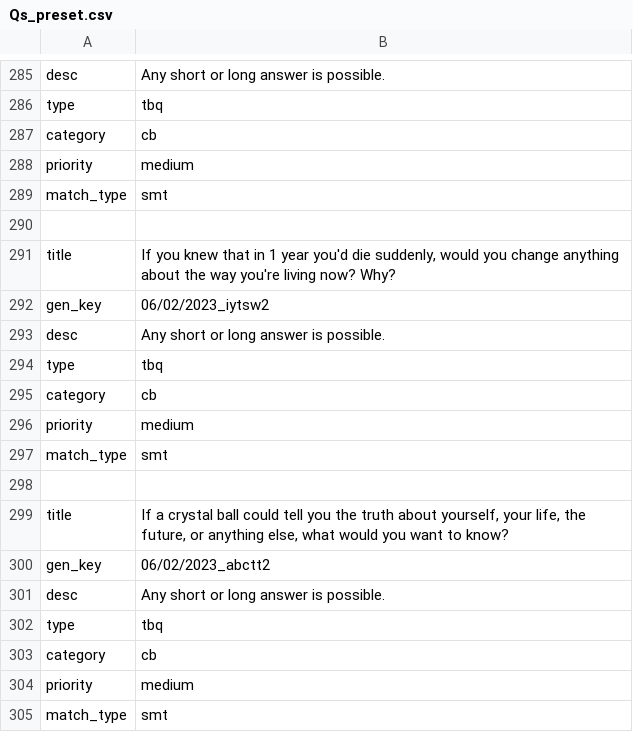
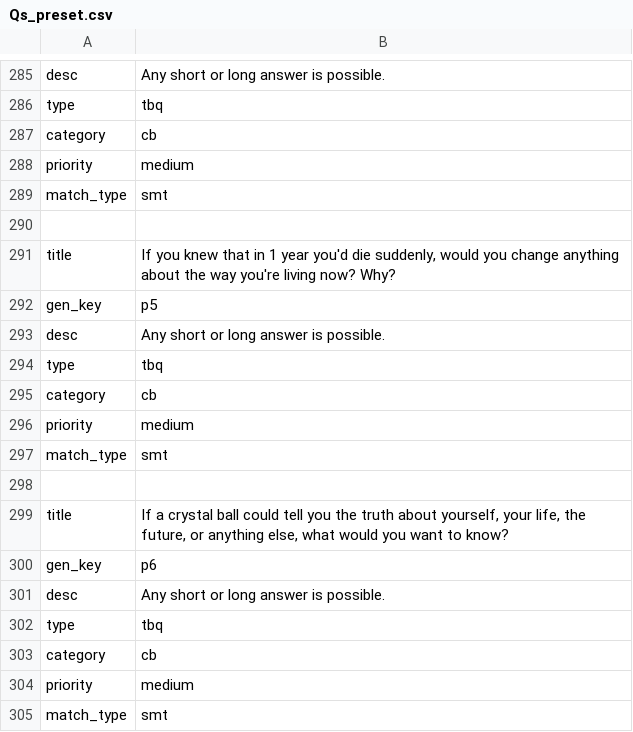
Before and after one commit to 2572258P/smf, a CSV file: smf/Qs_preset.csv, drawn as a sheet; only a part is shown, gaps mark what is left out; the diff covers the shown part only.

```diff
--- a/smf/Qs_preset.csv
+++ b/smf/Qs_preset.csv
@@ -291,3 +291,3 @@ match_type,smt
 title,"If you knew that in 1 year you'd die suddenly, would you change anything about the way you're living now? Why?"
-gen_key,06/02/2023_iytsw2
+gen_key,p5
 desc,Any short or long answer is possible.
@@ -299,3 +299,3 @@ match_type,smt
 title,"If a crystal ball could tell you the truth about yourself, your life, the future, or anything else, what would you want to know?"
-gen_key,06/02/2023_abctt2
+gen_key,p6
 desc,Any short or long answer is possible.
```
Also changed, not shown: 5 edited cells elsewhere in this file, 3 other files.
